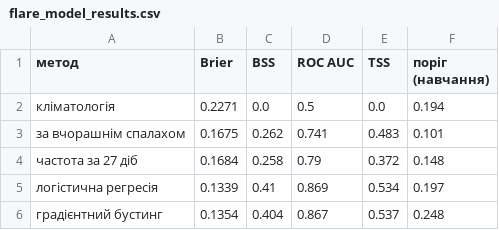
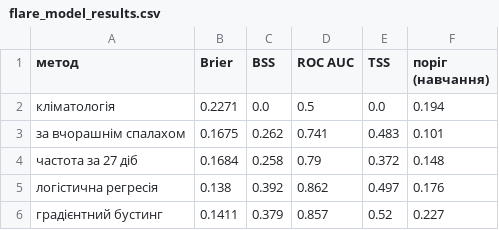
Before and after one commit to SofiiaLashyna/solarflux-predictor, a CSV file: docs/flare_model_results.csv, drawn as a sheet.

Commit message:
feat: presence-based flare features, sunspot experiment and results table

```diff
--- a/docs/flare_model_results.csv
+++ b/docs/flare_model_results.csv
@@ -4,3 +4,3 @@
 частота за 27 діб,0.1684,0.258,0.79,0.372,0.148
-логістична регресія,0.1339,0.41,0.869,0.534,0.197
-градієнтний бустинг,0.1354,0.404,0.867,0.537,0.248
+логістична регресія,0.138,0.392,0.862,0.497,0.176
+градієнтний бустинг,0.1411,0.379,0.857,0.52,0.227
```
Also changed, not shown: 1 other file.
